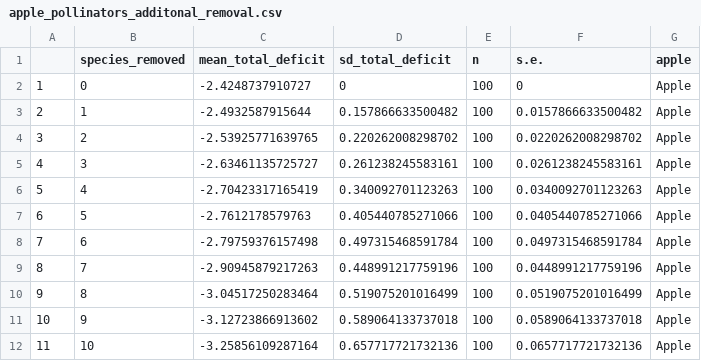
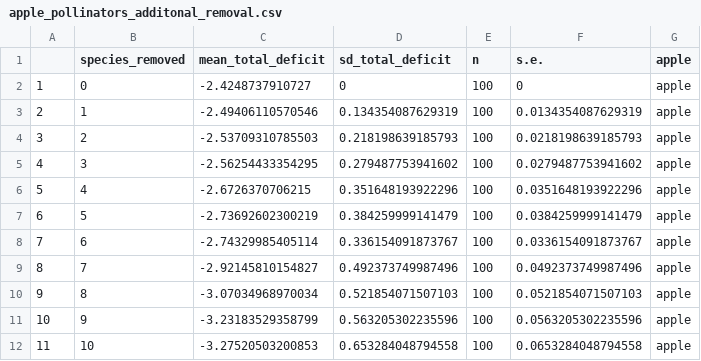
Before and after one commit to mgreenwell/Bee_Analysis, a CSV file: Outputs/apple_pollinators_additonal_removal.csv, drawn as a sheet; only a part is shown; the diff covers the shown part only.

Commit message:
Change Apple to apple in CSV output to avoid confusion over capital

```diff
--- a/Outputs/apple_pollinators_additonal_removal.csv
+++ b/Outputs/apple_pollinators_additonal_removal.csv
@@ -1,12 +1,12 @@
 "","species_removed","mean_total_deficit","sd_total_deficit","n","s.e.","apple"
-"1",0,-2.4248737910727,0,100,0,"Apple"
-"2",1,-2.4932587915644,0.157866633500482,100,0.0157866633500482,"Apple"
-"3",2,-2.53925771639765,0.220262008298702,100,0.0220262008298702,"Apple"
-"4",3,-2.63461135725727,0.261238245583161,100,0.0261238245583161,"Apple"
-"5",4,-2.70423317165419,0.340092701123263,100,0.0340092701123263,"Apple"
-"6",5,-2.7612178579763,0.405440785271066,100,0.0405440785271066,"Apple"
-"7",6,-2.79759376157498,0.497315468591784,100,0.0497315468591784,"Apple"
-"8",7,-2.90945879217263,0.448991217759196,100,0.0448991217759196,"Apple"
-"9",8,-3.04517250283464,0.519075201016499,100,0.0519075201016499,"Apple"
-"10",9,-3.12723866913602,0.589064133737018,100,0.0589064133737018,"Apple"
-"11",10,-3.25856109287164,0.657717721732136,100,0.0657717721732136,"Apple"
+"1",0,-2.4248737910727,0,100,0,"apple"
+"2",1,-2.49406110570546,0.134354087629319,100,0.0134354087629319,"apple"
+"3",2,-2.53709310785503,0.218198639185793,100,0.0218198639185793,"apple"
+"4",3,-2.56254433354295,0.279487753941602,100,0.0279487753941602,"apple"
+"5",4,-2.6726370706215,0.351648193922296,100,0.0351648193922296,"apple"
+"6",5,-2.73692602300219,0.384259999141479,100,0.0384259999141479,"apple"
+"7",6,-2.74329985405114,0.336154091873767,100,0.0336154091873767,"apple"
+"8",7,-2.92145810154827,0.492373749987496,100,0.0492373749987496,"apple"
+"9",8,-3.07034968970034,0.521854071507103,100,0.0521854071507103,"apple"
+"10",9,-3.23183529358799,0.563205302235596,100,0.0563205302235596,"apple"
+"11",10,-3.27520503200853,0.653284048794558,100,0.0653284048794558,"apple"
```
Also changed, not shown: 32 edited cells elsewhere in this file, 1 other file.
